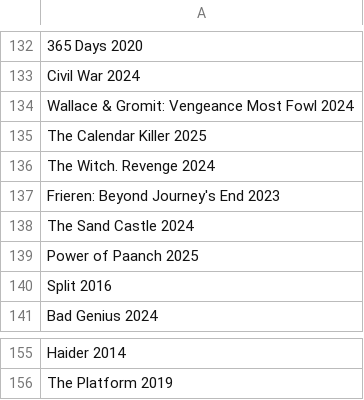
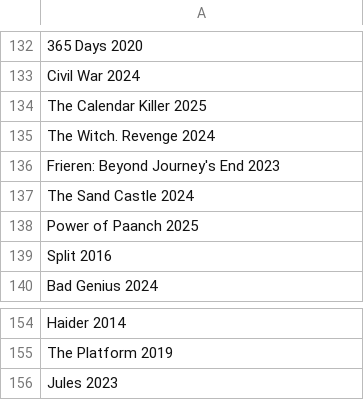
Before and after one commit to RohitSingh107/justwatch-spider, a CSV file: hindi_list.csv, drawn as a sheet; only a part is shown, gaps mark what is left out; removed rows and columns are numbered as before the commit, all else as after; the diff names each change by its address in the sheet, - before the commit and + after, or states it on an @@ line.

```diff
--- a/hindi_list.csv
+++ b/hindi_list.csv
-row 134: Wallace & Gromit: Vengeance Most Fowl 2024
+row 156: Jules 2023
```
Also changed, not shown: sorting_spider.csv, 7 other files.
